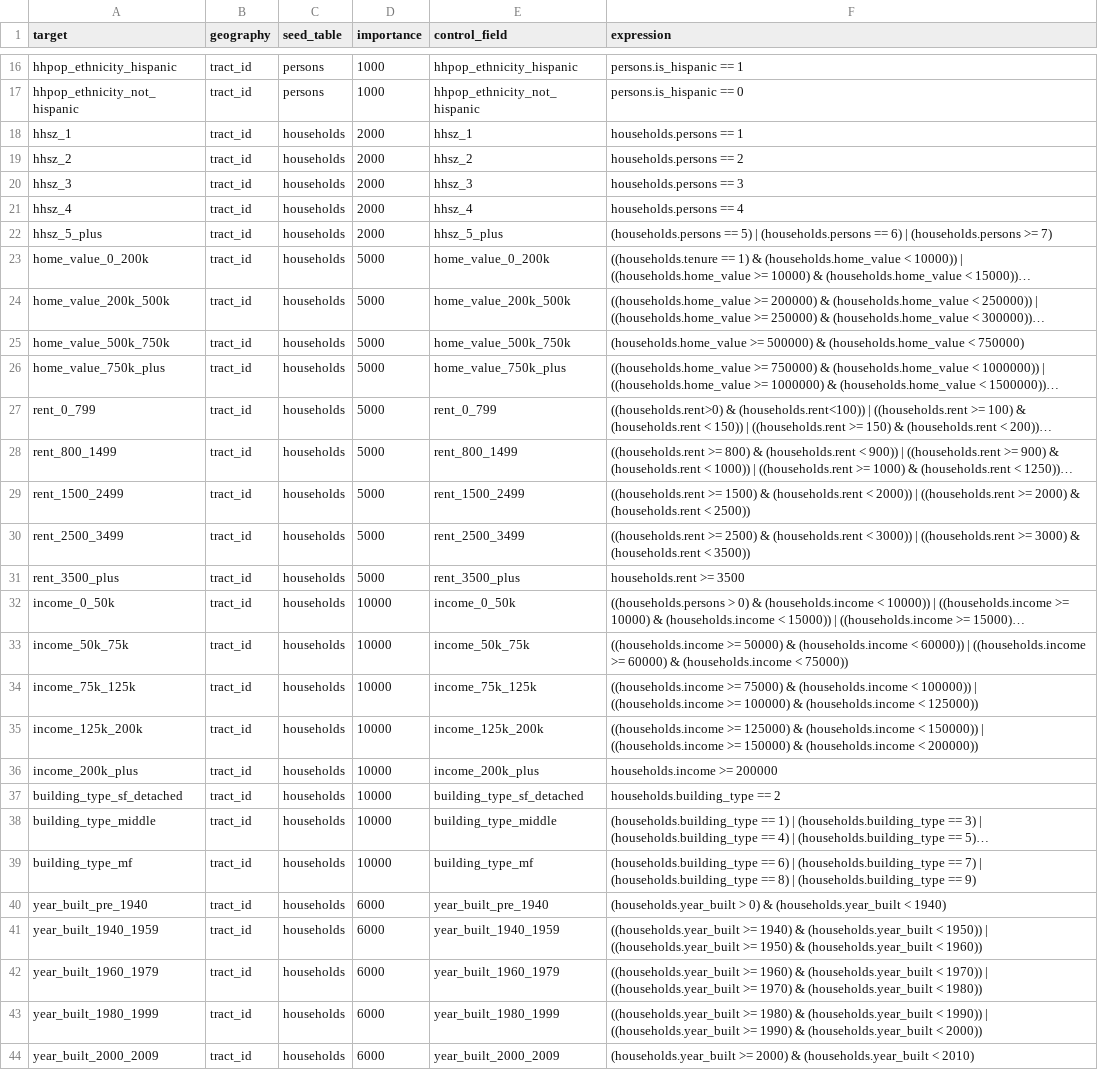
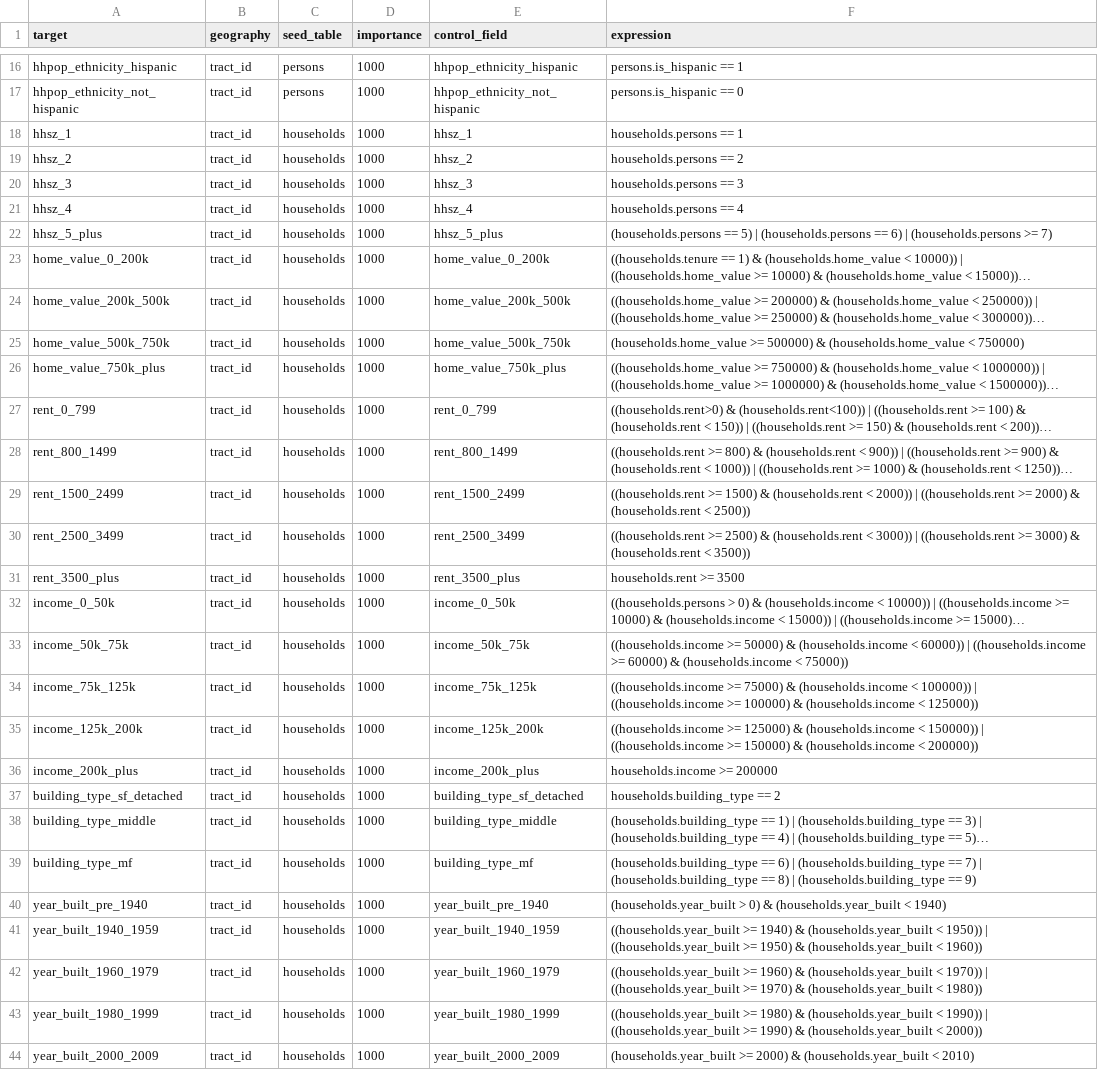
Before and after one commit to psrc/mazpop, a CSV file: projects/example_project/popsim_base_year/configs/controls.csv, drawn as a sheet; only a part is shown, gaps mark what is left out; long unchanged cells end in …; the diff covers the shown part only; the diff names each change by its address in the sheet, - before the commit and + after, or states it on an @@ line.

```diff
--- a/projects/example_project/popsim_base_year/configs/controls.csv
+++ b/projects/example_project/popsim_base_year/configs/controls.csv
-D18:D22 (importance): 2000
+D18:D22 (importance): 1000
-D23:D31 (importance): 5000
+D23:D31 (importance): 1000
-D32:D39 (importance): 10000
+D32:D39 (importance): 1000
-D40:D44 (importance): 6000
+D40:D44 (importance): 1000
```
Also changed, not shown: 87 edited cells elsewhere in this file, 29 other files.
